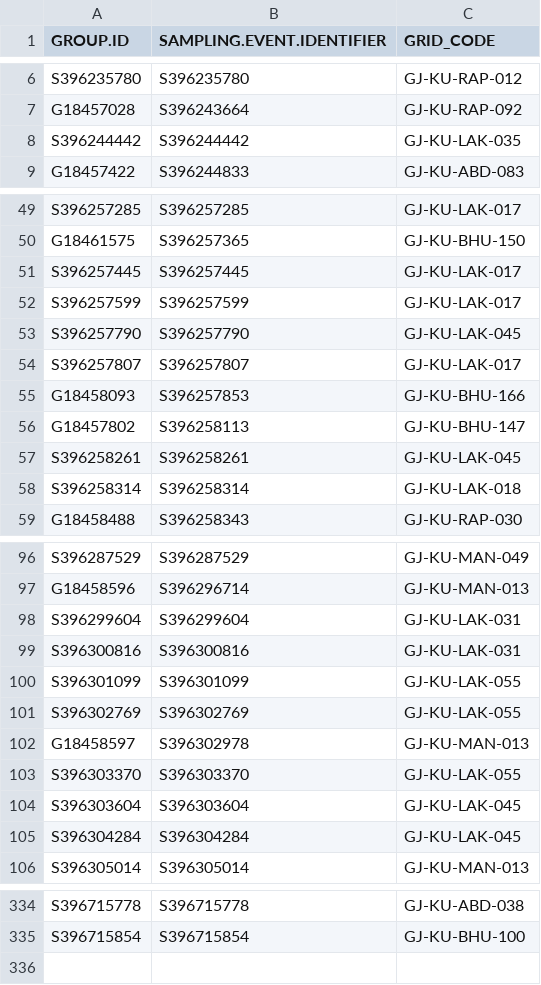
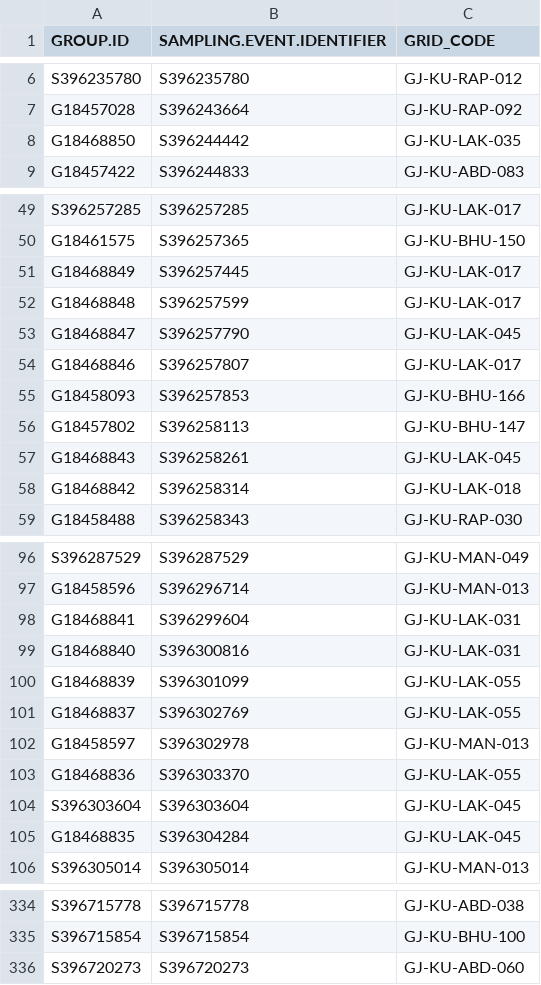
Before and after one commit to birdcountindia/pmc-dashboard, a CSV file: years/2026/nonprotocol/checklist_grid_map.csv, drawn as a sheet; only a part is shown, gaps mark what is left out; the diff covers the shown part only.

```diff
--- a/years/2026/nonprotocol/checklist_grid_map.csv
+++ b/years/2026/nonprotocol/checklist_grid_map.csv
@@ -7,3 +7,3 @@ S396235780,S396235780,GJ-KU-RAP-012
 G18457028,S396243664,GJ-KU-RAP-092
-S396244442,S396244442,GJ-KU-LAK-035
+G18468850,S396244442,GJ-KU-LAK-035
 G18457422,S396244833,GJ-KU-ABD-083
@@ -50,10 +50,10 @@ S396257285,S396257285,GJ-KU-LAK-017
 G18461575,S396257365,GJ-KU-BHU-150
-S396257445,S396257445,GJ-KU-LAK-017
-S396257599,S396257599,GJ-KU-LAK-017
-S396257790,S396257790,GJ-KU-LAK-045
-S396257807,S396257807,GJ-KU-LAK-017
+G18468849,S396257445,GJ-KU-LAK-017
+G18468848,S396257599,GJ-KU-LAK-017
+G18468847,S396257790,GJ-KU-LAK-045
+G18468846,S396257807,GJ-KU-LAK-017
 G18458093,S396257853,GJ-KU-BHU-166
 G18457802,S396258113,GJ-KU-BHU-147
-S396258261,S396258261,GJ-KU-LAK-045
-S396258314,S396258314,GJ-KU-LAK-018
+G18468843,S396258261,GJ-KU-LAK-045
+G18468842,S396258314,GJ-KU-LAK-018
 G18458488,S396258343,GJ-KU-RAP-030
@@ -97,10 +97,10 @@ S396287529,S396287529,GJ-KU-MAN-049
 G18458596,S396296714,GJ-KU-MAN-013
-S396299604,S396299604,GJ-KU-LAK-031
-S396300816,S396300816,GJ-KU-LAK-031
-S396301099,S396301099,GJ-KU-LAK-055
-S396302769,S396302769,GJ-KU-LAK-055
+G18468841,S396299604,GJ-KU-LAK-031
+G18468840,S396300816,GJ-KU-LAK-031
+G18468839,S396301099,GJ-KU-LAK-055
+G18468837,S396302769,GJ-KU-LAK-055
 G18458597,S396302978,GJ-KU-MAN-013
-S396303370,S396303370,GJ-KU-LAK-055
+G18468836,S396303370,GJ-KU-LAK-055
 S396303604,S396303604,GJ-KU-LAK-045
-S396304284,S396304284,GJ-KU-LAK-045
+G18468835,S396304284,GJ-KU-LAK-045
 S396305014,S396305014,GJ-KU-MAN-013
@@ -335 +335,2 @@ S396715778,S396715778,GJ-KU-ABD-038
 S396715854,S396715854,GJ-KU-BHU-100
+S396720273,S396720273,GJ-KU-ABD-060
```
Also changed, not shown: 11 edited cells elsewhere in this file, years/2026/checklist_grid_map.csv, years/2026/protocol/checklist_grid_map.csv, 33 other files.
